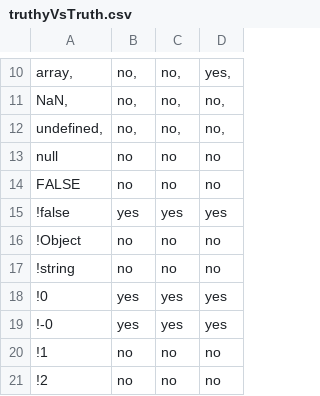
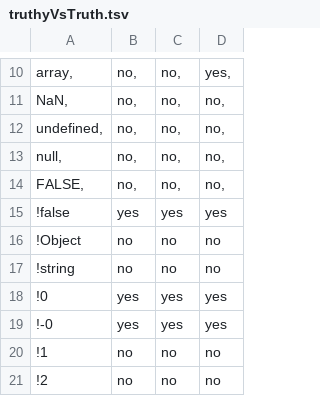
Before and after one commit to yonichanowitz/watchAndCodeTestBasedDev, a TSV file: truthyVsTruth.tsv (was truthyVsTruth.csv), drawn as a sheet; only a part is shown, gaps mark what is left out.

Commit message:
Update and rename truthyVsTruth.csv to truthyVsTruth.tsv

```diff
--- a/truthyVsTruth.csv
+++ b/truthyVsTruth.tsv
@@ -12,4 +12,4 @@ NaN,	no,	no,	no,
 undefined,	no,	no,	no,
-null	no	no	no
-FALSE	no	no	no
+null,	no,	no,	no,
+FALSE,	no,	no,	no,
 !false	yes	yes	yes
```
